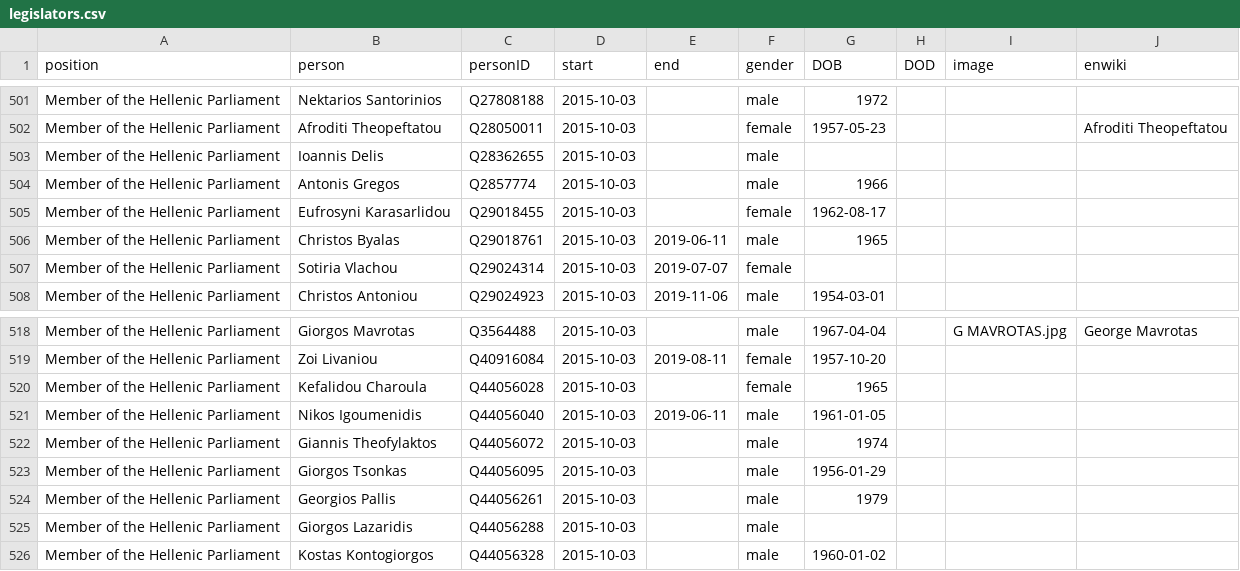
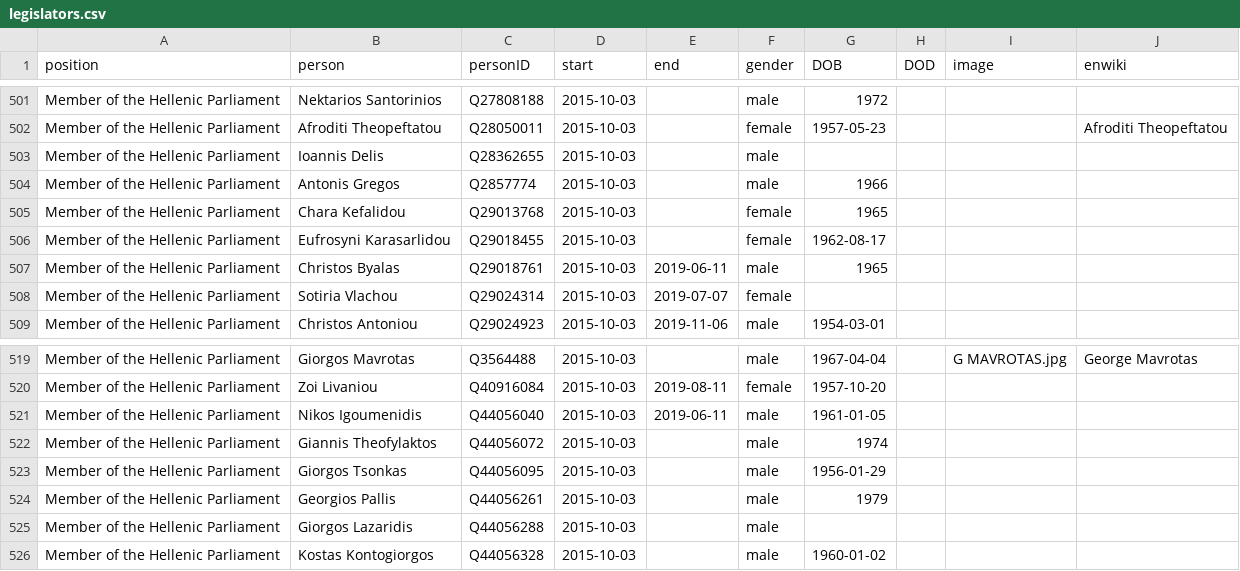
Before and after one commit to every-politician-scrapers/greece-cabinet, a CSV file: html/legislators.csv, drawn as a sheet; only a part is shown, gaps mark what is left out; removed rows and columns are numbered as before the commit, all else as after; the diff names each change by its address in the sheet, - before the commit and + after, or states it on an @@ line.

Commit message:
PCB update

```diff
--- a/html/legislators.csv
+++ b/html/legislators.csv
+row 505: Member of the Hellenic Parliament | Chara Kefalidou | Q29013768 | 2015-10-03 |  | female | 1965
-row 520: Member of the Hellenic Parliament | Kefalidou Charoula | Q44056028 | 2015-10-03 |  | female | 1965
```
